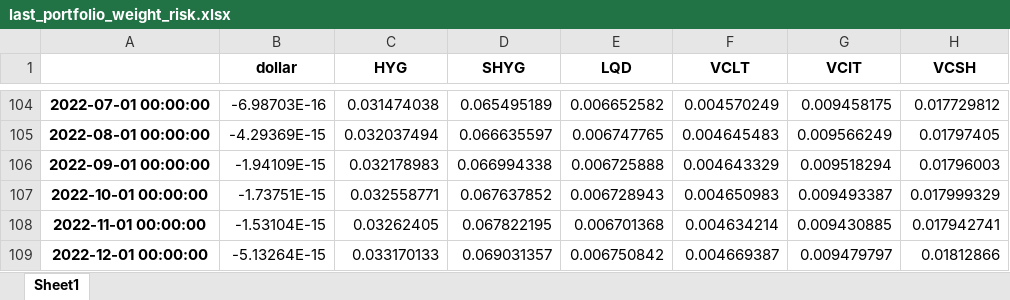
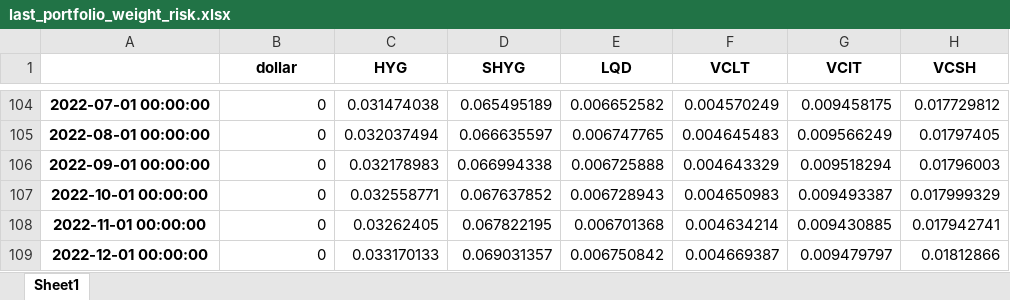
Before and after one commit to wonsikd/ficc_quant, an Excel workbook: last_portfolio_weight_risk.xlsx, sheet Sheet1, drawn as a sheet; only a part is shown, gaps mark what is left out; values as stored, in another font and other column widths than the file's, no borders; the diff covers the shown part only; the diff names each change by its address in the sheet, - before the commit and + after, or states it on an @@ line.

```diff
--- a/last_portfolio_weight_risk.xlsx (sheet Sheet1)
+++ b/last_portfolio_weight_risk.xlsx (sheet Sheet1)
-B104 (dollar): -6.98703E-16
+B104 (dollar): 0
-B105 (dollar): -4.29369E-15
+B105 (dollar): 0
-B106 (dollar): -1.94109E-15
+B106 (dollar): 0
-B107 (dollar): -1.73751E-15
+B107 (dollar): 0
-B108 (dollar): -1.53104E-15
+B108 (dollar): 0
-B109 (dollar): -5.13264E-15
+B109 (dollar): 0
```
Also changed, not shown: 27 edited cells elsewhere in this sheet, all_index_data.xlsx, price_change.xlsx, 6 other files.
